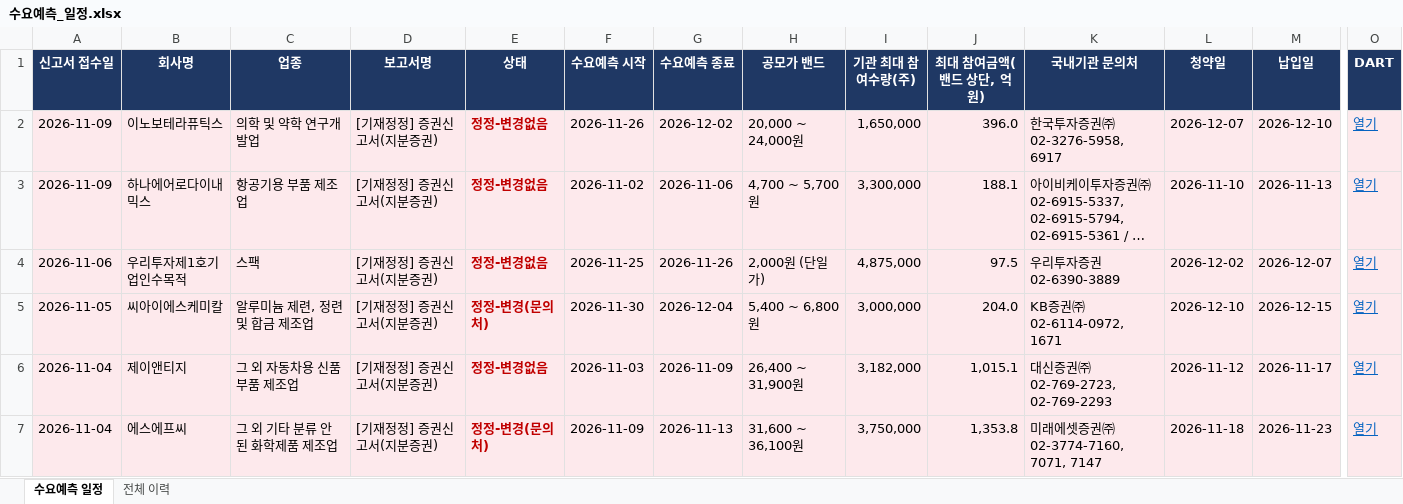
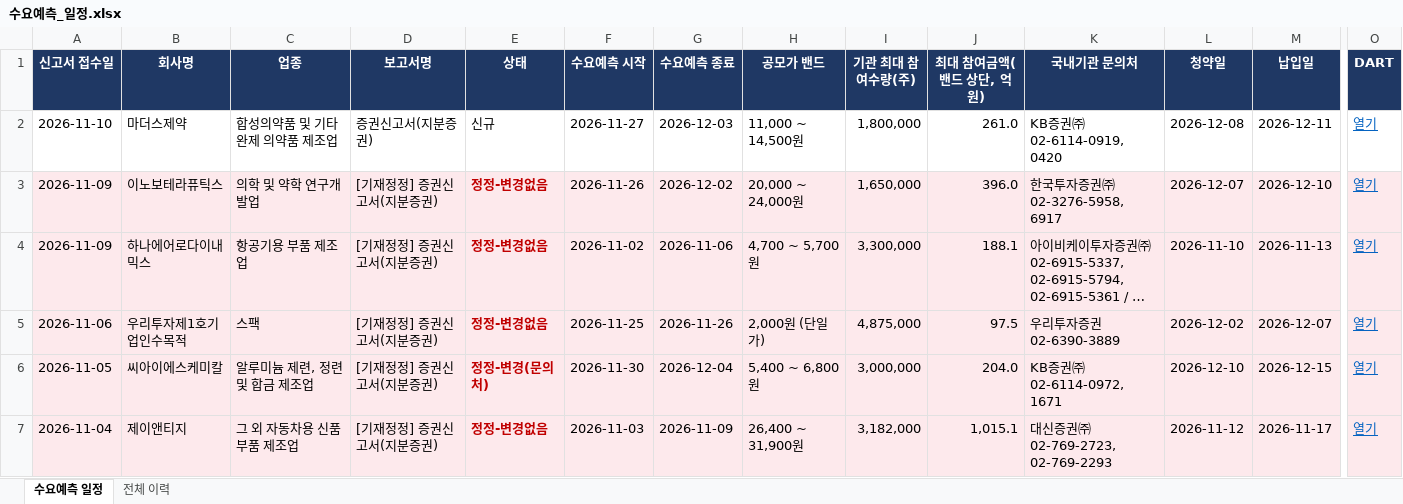
Before and after one commit to population1541/ipo-dashboard, an Excel workbook: 수요예측_일정.xlsx, sheet 수요예측 일정, drawn as a sheet; only a part is shown, gaps mark what is left out; the shorter side is filled out with more unchanged rows; long unchanged cells end in …; values as stored, in another font and other column widths than the file's, no borders; rows hold the shown columns only; the diff names each change by its address in the sheet, - before the commit and + after, or states it on an @@ line.

Commit message:
update 2026-11-10 17:00

```diff
--- a/수요예측_일정.xlsx (sheet 수요예측 일정)
+++ b/수요예측_일정.xlsx (sheet 수요예측 일정)
+row 2: 2026-11-10 | 마더스제약 | 합성의약품 및 기타 완제 의약품 제조업 | 증권신고서(지분증권) | 신규 | 2026-11-27 | 2026-12-03 | 11,000 ~ 14,500원 | 1,800,000 | 261.0 | KB증권㈜ 02-6114-0919, 0420 | 2026-12-08 | 2026-12-11 | 열기
```
Also changed, not shown: sheet 전체 이력.
